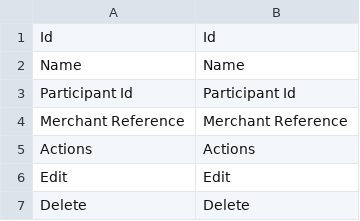
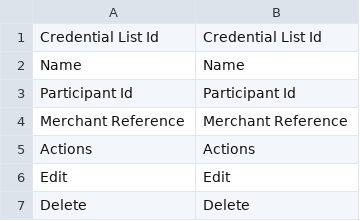
Before and after one commit to spryker-eco/unzer-gui, a CSV file: data/translation/Zed/en_US.csv, drawn as a sheet; only a part is shown; removed rows and columns are numbered as before the commit, all else as after; the diff names each change by its address in the sheet, - before the commit and + after, or states it on an @@ line.

Commit message:
СС-14716 Fix translations

```diff
--- a/data/translation/Zed/en_US.csv
+++ b/data/translation/Zed/en_US.csv
-row 1: Id | Id
+row 1: Credential List Id | Credential List Id
```
Also changed, not shown: data/translation/Zed/de_DE.csv.
